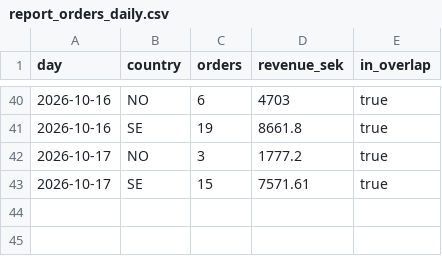
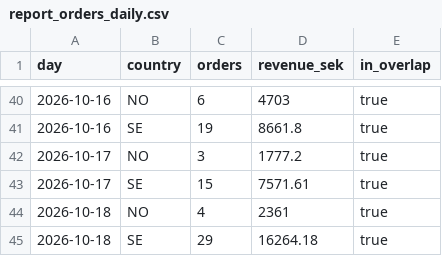
Before and after one commit to tiendatpham2407-bot/dashboard, a CSV file: report_orders_daily.csv, drawn as a sheet; only a part is shown, gaps mark what is left out.

Commit message:
Cập nhật report_orders_daily.csv 2026-10-19 09:32

```diff
--- a/report_orders_daily.csv
+++ b/report_orders_daily.csv
@@ -43 +43,3 @@ day,country,orders,revenue_sek,in_overlap
 2026-10-17,SE,15,7571.61,true
+2026-10-18,NO,4,2361,true
+2026-10-18,SE,29,16264.18,true
```
